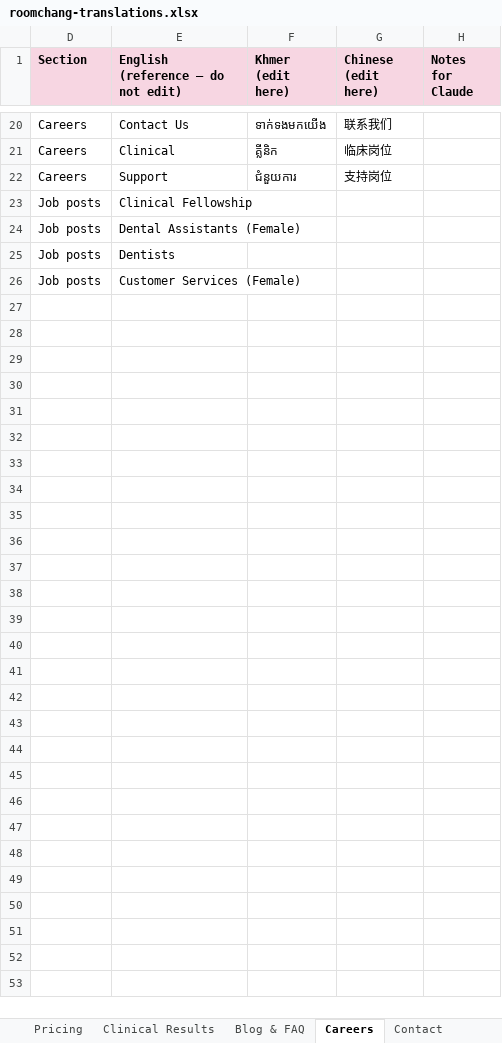
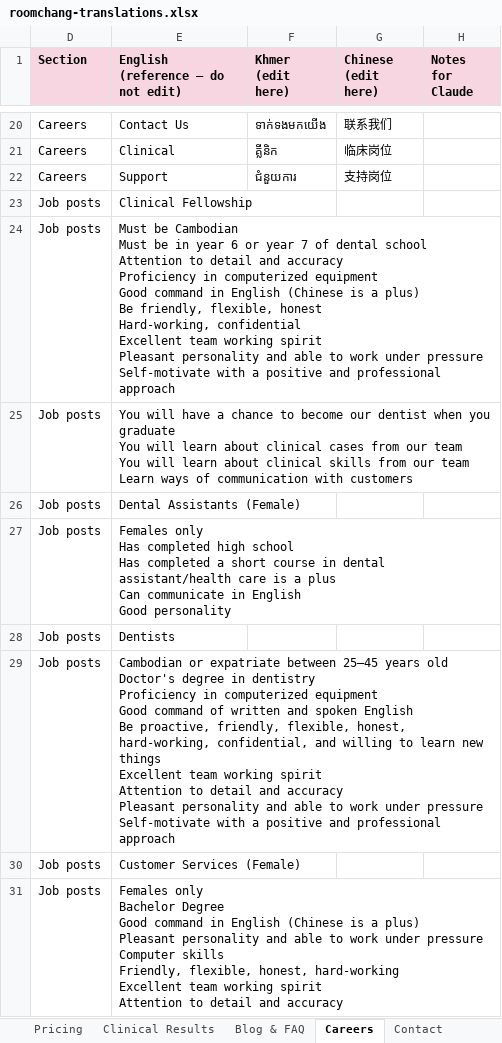
Before and after one commit to krinklechips/roomchang, an Excel workbook: docs/translations/roomchang-translations.xlsx, sheet Careers, drawn as a sheet; only a part is shown, gaps mark what is left out; values as stored, in another font and other column widths than the file's, no borders; ↵ is a line break in a cell; the diff names each change by its address in the sheet, - before the commit and + after, or states it on an @@ line.

```diff
--- a/docs/translations/roomchang-translations.xlsx (sheet Careers)
+++ b/docs/translations/roomchang-translations.xlsx (sheet Careers)
+row 24: Job posts | Must be Cambodian ↵ Must be in year 6 or year 7 of dental school ↵ Attention to detail and accuracy ↵ Proficiency in computerized equipment ↵ Good command in English (Chinese is a plus) ↵ Be friendly, flexible, honest ↵ Hard-working, confidential ↵ Excellent team working spirit ↵ Pleasant personality and able to work under pressure ↵ Self-motivate with a positive and professional approach
+row 25: Job posts | You will have a chance to become our dentist when you graduate ↵ You will learn about clinical cases from our team ↵ You will learn about clinical skills from our team ↵ Learn ways of communication with customers
+row 27: Job posts | Females only ↵ Has completed high school ↵ Has completed a short course in dental assistant/health care is a plus ↵ Can communicate in English ↵ Good personality
+row 29: Job posts | Cambodian or expatriate between 25–45 years old ↵ Doctor's degree in dentistry ↵ Proficiency in computerized equipment ↵ Good command of written and spoken English ↵ Be proactive, friendly, flexible, honest, hard-working, confidential, and willing to learn new things ↵ Excellent team working spirit ↵ Attention to detail and accuracy ↵ Pleasant personality and able to work under pressure ↵ Self-motivate with a positive and professional approach
+row 31: Job posts | Females only ↵ Bachelor Degree ↵ Good command in English (Chinese is a plus) ↵ Pleasant personality and able to work under pressure ↵ Computer skills ↵ Friendly, flexible, honest, hard-working ↵ Excellent team working spirit ↵ Attention to detail and accuracy
```
Also changed, not shown: sheet Blog & FAQ, sheet Doctors, sheet Services, sheet Technology, sheet ➀ READ ME, hidden cells, 2 other files.
